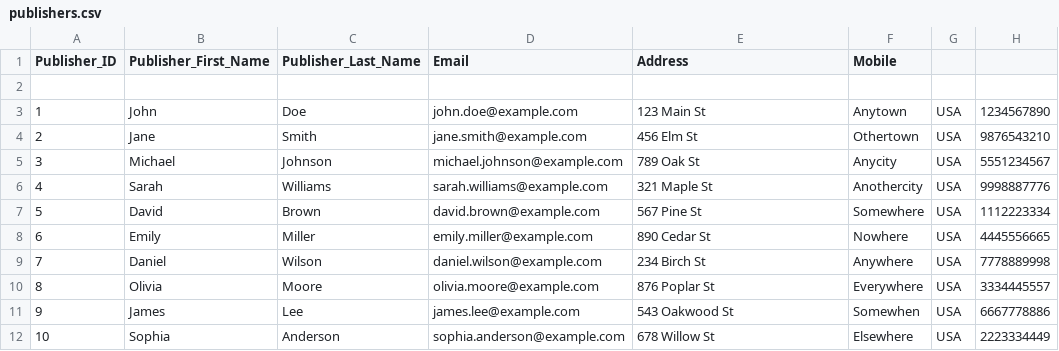
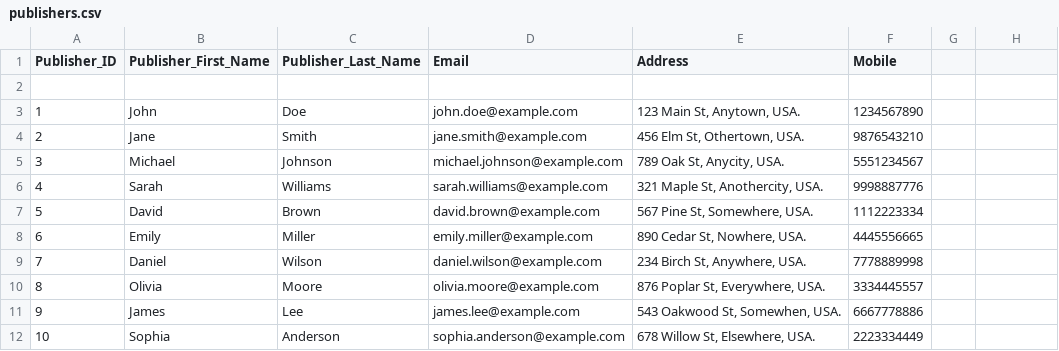
Before and after one commit to WimukthiMadushan/Interactive-library-management-system, a CSV file: Backend/Data/publishers.csv, drawn as a sheet; only a part is shown; the diff covers the shown part only.

```diff
--- a/Backend/Data/publishers.csv
+++ b/Backend/Data/publishers.csv
@@ -3,10 +3,10 @@ Publisher_ID,Publisher_First_Name,Publisher_Last_Name,Email,Address,Mobile
-1,John,Doe,john.doe@example.com,123 Main St, Anytown, USA,1234567890
-2,Jane,Smith,jane.smith@example.com,456 Elm St, Othertown, USA,9876543210
-3,Michael,Johnson,michael.johnson@example.com,789 Oak St, Anycity, USA,5551234567
-4,Sarah,Williams,sarah.williams@example.com,321 Maple St, Anothercity, USA,9998887776
-5,David,Brown,david.brown@example.com,567 Pine St, Somewhere, USA,1112223334
-6,Emily,Miller,emily.miller@example.com,890 Cedar St, Nowhere, USA,4445556665
-7,Daniel,Wilson,daniel.wilson@example.com,234 Birch St, Anywhere, USA,7778889998
-8,Olivia,Moore,olivia.moore@example.com,876 Poplar St, Everywhere, USA,3334445557
-9,James,Lee,james.lee@example.com,543 Oakwood St, Somewhen, USA,6667778886
-10,Sophia,Anderson,sophia.anderson@example.com,678 Willow St, Elsewhere, USA,2223334449
+1,John,Doe,john.doe@example.com,"123 Main St, Anytown, USA.",1234567890
+2,Jane,Smith,jane.smith@example.com,"456 Elm St, Othertown, USA.",9876543210
+3,Michael,Johnson,michael.johnson@example.com,"789 Oak St, Anycity, USA.",5551234567
+4,Sarah,Williams,sarah.williams@example.com,"321 Maple St, Anothercity, USA.",9998887776
+5,David,Brown,david.brown@example.com,"567 Pine St, Somewhere, USA.",1112223334
+6,Emily,Miller,emily.miller@example.com,"890 Cedar St, Nowhere, USA.",4445556665
+7,Daniel,Wilson,daniel.wilson@example.com,"234 Birch St, Anywhere, USA.",7778889998
+8,Olivia,Moore,olivia.moore@example.com,"876 Poplar St, Everywhere, USA.",3334445557
+9,James,Lee,james.lee@example.com,"543 Oakwood St, Somewhen, USA.",6667778886
+10,Sophia,Anderson,sophia.anderson@example.com,"678 Willow St, Elsewhere, USA.",2223334449
```
Also changed, not shown: 40 edited cells elsewhere in this file, Backend/Data/authors.csv, Backend/Data/book_copy.csv, 9 other files.
